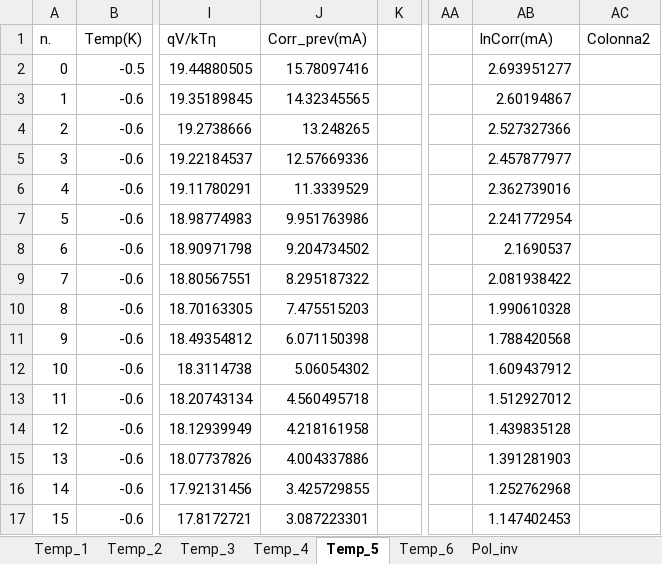
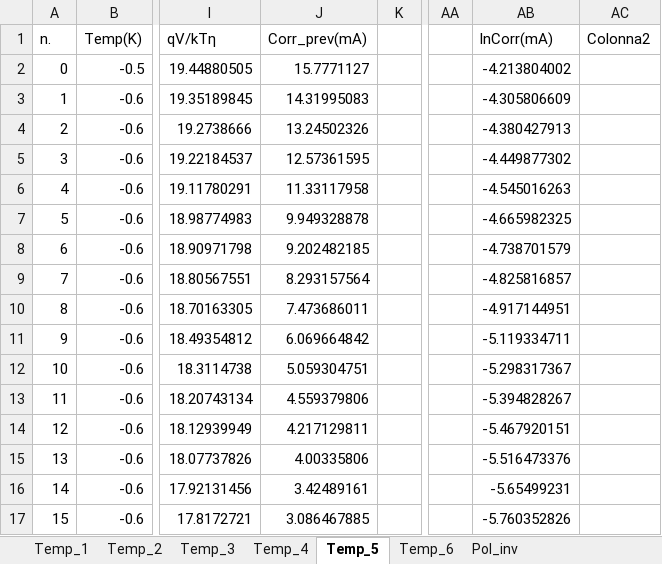
Before and after one commit to mirolo-manuele/LABORATORIO-DI-ELETTROMAGNETISMO, an Excel workbook: relazioni/esperienza_2/codici/Esperienza_2.xlsx, sheet Temp_5, drawn as a sheet; only a part is shown, gaps mark what is left out; values as stored, in another font and other column widths than the file's, no cell formats; charts and pictures and table styles not drawn; the diff covers the shown part only; the diff names each change by its address in the sheet, - before the commit and + after, or states it on an @@ line.

```diff
--- a/relazioni/esperienza_2/codici/Esperienza_2.xlsx (sheet Temp_5)
+++ b/relazioni/esperienza_2/codici/Esperienza_2.xlsx (sheet Temp_5)
-J2 (Corr_prev(mA)): 15.78097416
+J2 (Corr_prev(mA)): 15.7771127
-AB2 (lnCorr(mA)): 2.693951277
+AB2 (lnCorr(mA)): -4.213804002
-J3 (Corr_prev(mA)): 14.32345565
+J3 (Corr_prev(mA)): 14.31995083
-AB3 (lnCorr(mA)): 2.60194867
+AB3 (lnCorr(mA)): -4.305806609
-J4 (Corr_prev(mA)): 13.248265
+J4 (Corr_prev(mA)): 13.24502326
-AB4 (lnCorr(mA)): 2.527327366
+AB4 (lnCorr(mA)): -4.380427913
-J5 (Corr_prev(mA)): 12.57669336
+J5 (Corr_prev(mA)): 12.57361595
-AB5 (lnCorr(mA)): 2.457877977
+AB5 (lnCorr(mA)): -4.449877302
-J6 (Corr_prev(mA)): 11.3339529
+J6 (Corr_prev(mA)): 11.33117958
-AB6 (lnCorr(mA)): 2.362739016
+AB6 (lnCorr(mA)): -4.545016263
-J7 (Corr_prev(mA)): 9.951763986
+J7 (Corr_prev(mA)): 9.949328878
-AB7 (lnCorr(mA)): 2.241772954
+AB7 (lnCorr(mA)): -4.665982325
-J8 (Corr_prev(mA)): 9.204734502
+J8 (Corr_prev(mA)): 9.202482185
-AB8 (lnCorr(mA)): 2.1690537
+AB8 (lnCorr(mA)): -4.738701579
-J9 (Corr_prev(mA)): 8.295187322
+J9 (Corr_prev(mA)): 8.293157564
-AB9 (lnCorr(mA)): 2.081938422
+AB9 (lnCorr(mA)): -4.825816857
-J10 (Corr_prev(mA)): 7.475515203
+J10 (Corr_prev(mA)): 7.473686011
-AB10 (lnCorr(mA)): 1.990610328
+AB10 (lnCorr(mA)): -4.917144951
-J11 (Corr_prev(mA)): 6.071150398
+J11 (Corr_prev(mA)): 6.069664842
-AB11 (lnCorr(mA)): 1.788420568
+AB11 (lnCorr(mA)): -5.119334711
-J12 (Corr_prev(mA)): 5.06054302
+J12 (Corr_prev(mA)): 5.059304751
-AB12 (lnCorr(mA)): 1.609437912
+AB12 (lnCorr(mA)): -5.298317367
-J13 (Corr_prev(mA)): 4.560495718
+J13 (Corr_prev(mA)): 4.559379806
-AB13 (lnCorr(mA)): 1.512927012
+AB13 (lnCorr(mA)): -5.394828267
-J14 (Corr_prev(mA)): 4.218161958
+J14 (Corr_prev(mA)): 4.217129811
-AB14 (lnCorr(mA)): 1.439835128
+AB14 (lnCorr(mA)): -5.467920151
-J15 (Corr_prev(mA)): 4.004337886
+J15 (Corr_prev(mA)): 4.00335806
-AB15 (lnCorr(mA)): 1.391281903
+AB15 (lnCorr(mA)): -5.516473376
-J16 (Corr_prev(mA)): 3.425729855
+J16 (Corr_prev(mA)): 3.42489161
-AB16 (lnCorr(mA)): 1.252762968
+AB16 (lnCorr(mA)): -5.65499231
-J17 (Corr_prev(mA)): 3.087223301
+J17 (Corr_prev(mA)): 3.086467885
-AB17 (lnCorr(mA)): 1.147402453
+AB17 (lnCorr(mA)): -5.760352826
```
Also changed, not shown: 7 removed rows and 47 edited cells elsewhere in this sheet, sheet Temp_6, sheet Temp_1, sheet Temp_4, sheet Temp_2, sheet Pol_inv, cell formats, charts or pictures.
